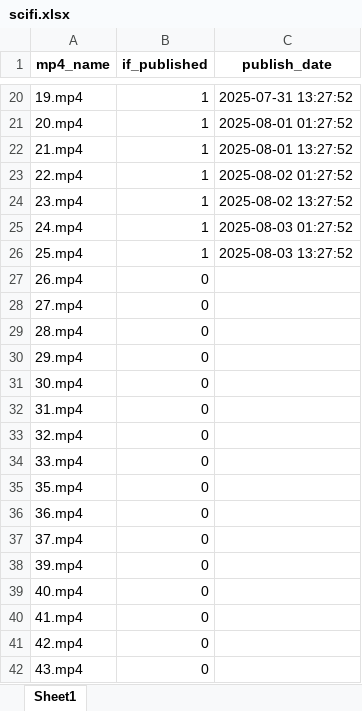
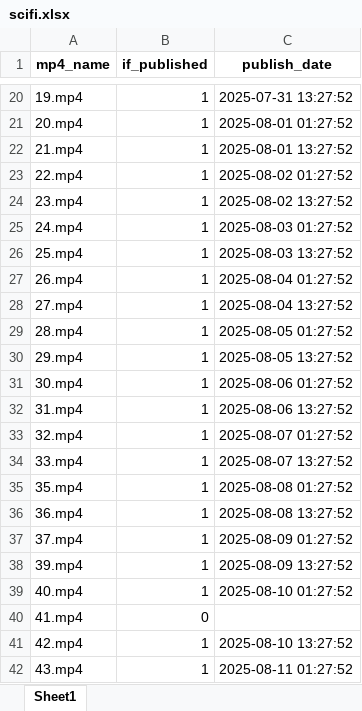
Before and after one commit to ld909/short_whisper, an Excel workbook: audio_ficition/utils/publish_log/scifi.xlsx, sheet Sheet1, drawn as a sheet; only a part is shown, gaps mark what is left out; values as stored, in another font and other column widths than the file's, no borders; the diff names each change by its address in the sheet, - before the commit and + after, or states it on an @@ line.

```diff
--- a/audio_ficition/utils/publish_log/scifi.xlsx (sheet Sheet1)
+++ b/audio_ficition/utils/publish_log/scifi.xlsx (sheet Sheet1)
-B27:B39 (if_published): 0
+B27:B39 (if_published): 1
-C27 (publish_date): (empty)
+C27 (publish_date): 2025-08-04 01:27:52
-C28 (publish_date): (empty)
+C28 (publish_date): 2025-08-04 13:27:52
-C29 (publish_date): (empty)
+C29 (publish_date): 2025-08-05 01:27:52
-C30 (publish_date): (empty)
+C30 (publish_date): 2025-08-05 13:27:52
-C31 (publish_date): (empty)
+C31 (publish_date): 2025-08-06 01:27:52
-C32 (publish_date): (empty)
+C32 (publish_date): 2025-08-06 13:27:52
-C33 (publish_date): (empty)
+C33 (publish_date): 2025-08-07 01:27:52
-C34 (publish_date): (empty)
+C34 (publish_date): 2025-08-07 13:27:52
-C35 (publish_date): (empty)
+C35 (publish_date): 2025-08-08 01:27:52
-C36 (publish_date): (empty)
+C36 (publish_date): 2025-08-08 13:27:52
-C37 (publish_date): (empty)
+C37 (publish_date): 2025-08-09 01:27:52
-C38 (publish_date): (empty)
+C38 (publish_date): 2025-08-09 13:27:52
-C39 (publish_date): (empty)
+C39 (publish_date): 2025-08-10 01:27:52
-B41:B42 (if_published): 0
+B41:B42 (if_published): 1
-C41 (publish_date): (empty)
+C41 (publish_date): 2025-08-10 13:27:52
-C42 (publish_date): (empty)
+C42 (publish_date): 2025-08-11 01:27:52
```
Also changed, not shown: audio_ficition/books/excel/book-en.xlsx, 6 other files.
